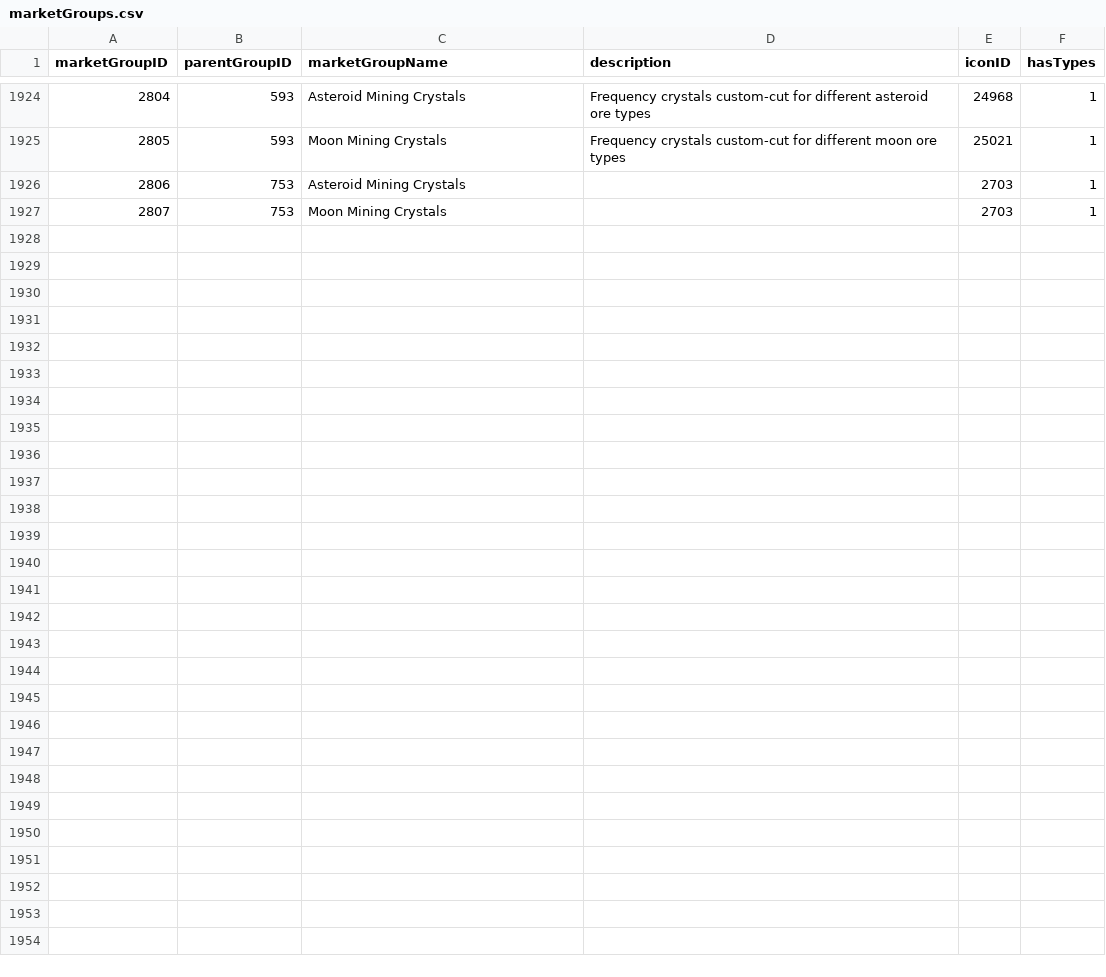
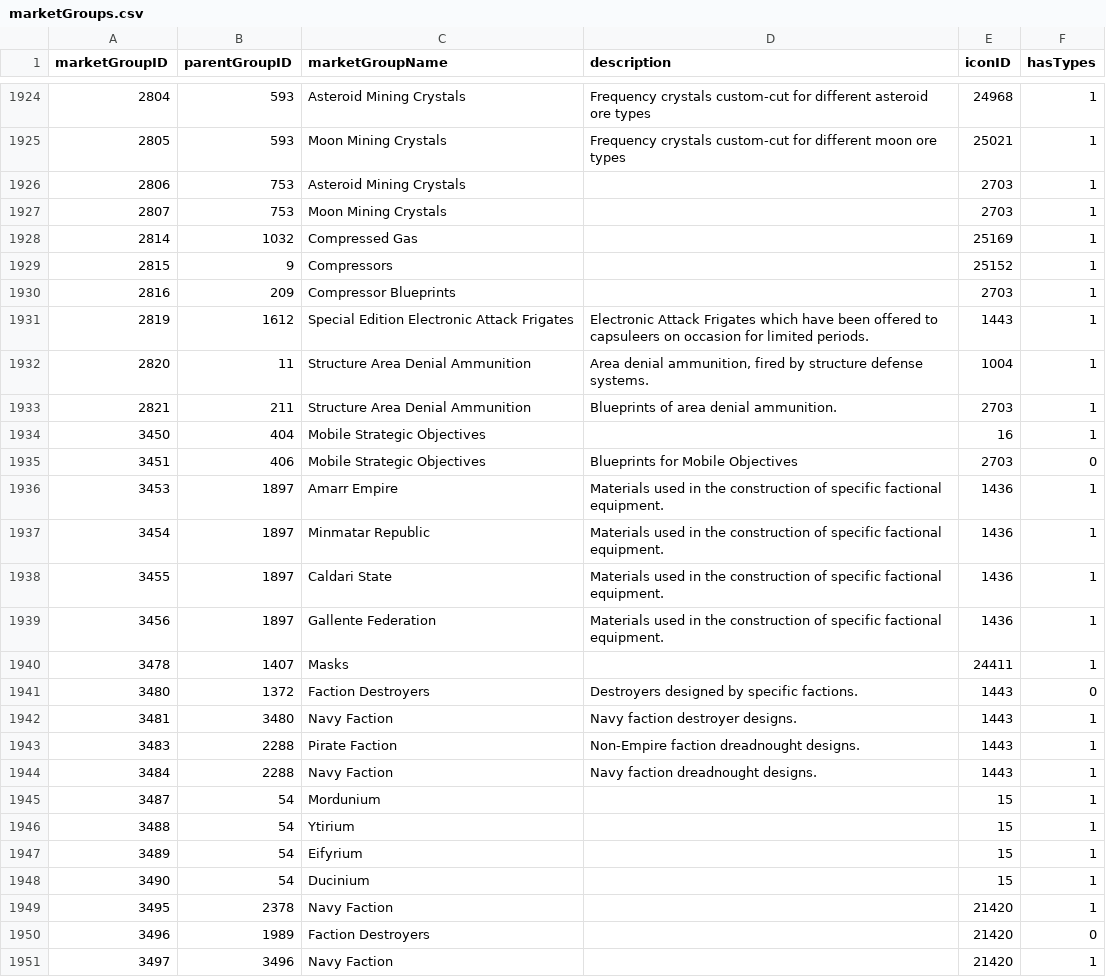
Before and after one commit to nathmart1n/eveme, a CSV file: temp/marketGroups.csv, drawn as a sheet; only a part is shown, gaps mark what is left out; the diff covers the shown part only; the diff names each change by its address in the sheet, - before the commit and + after, or states it on an @@ line.

```diff
--- a/temp/marketGroups.csv
+++ b/temp/marketGroups.csv
+row 1928: 2814 | 1032 | Compressed Gas |  | 25169 | 1
+row 1929: 2815 | 9 | Compressors |  | 25152 | 1
+row 1930: 2816 | 209 | Compressor Blueprints |  | 2703 | 1
+row 1931: 2819 | 1612 | Special Edition Electronic Attack Frigates | Electronic Attack Frigates which have been offered to capsuleers on occasion for limited periods. | 1443 | 1
+row 1932: 2820 | 11 | Structure Area Denial Ammunition | Area denial ammunition, fired by structure defense systems. | 1004 | 1
+row 1933: 2821 | 211 | Structure Area Denial Ammunition | Blueprints of area denial ammunition. | 2703 | 1
+row 1934: 3450 | 404 | Mobile Strategic Objectives |  | 16 | 1
+row 1935: 3451 | 406 | Mobile Strategic Objectives | Blueprints for Mobile Objectives | 2703 | 0
+row 1936: 3453 | 1897 | Amarr Empire | Materials used in the construction of specific factional equipment. | 1436 | 1
+row 1937: 3454 | 1897 | Minmatar Republic | Materials used in the construction of specific factional equipment. | 1436 | 1
+row 1938: 3455 | 1897 | Caldari State | Materials used in the construction of specific factional equipment. | 1436 | 1
+row 1939: 3456 | 1897 | Gallente Federation | Materials used in the construction of specific factional equipment. | 1436 | 1
+row 1940: 3478 | 1407 | Masks |  | 24411 | 1
+row 1941: 3480 | 1372 | Faction Destroyers | Destroyers designed by specific factions. | 1443 | 0
+row 1942: 3481 | 3480 | Navy Faction | Navy faction destroyer designs. | 1443 | 1
+row 1943: 3483 | 2288 | Pirate Faction | Non-Empire faction dreadnought designs. | 1443 | 1
+row 1944: 3484 | 2288 | Navy Faction | Navy faction dreadnought designs. | 1443 | 1
+row 1945: 3487 | 54 | Mordunium |  | 15 | 1
+row 1946: 3488 | 54 | Ytirium |  | 15 | 1
+row 1947: 3489 | 54 | Eifyrium |  | 15 | 1
+row 1948: 3490 | 54 | Ducinium |  | 15 | 1
+row 1949: 3495 | 2378 | Navy Faction |  | 21420 | 1
+row 1950: 3496 | 1989 | Faction Destroyers |  | 21420 | 0
+row 1951: 3497 | 3496 | Navy Faction |  | 21420 | 1
```
Also changed, not shown: 14 edited cells elsewhere in this file, 14 other files.
